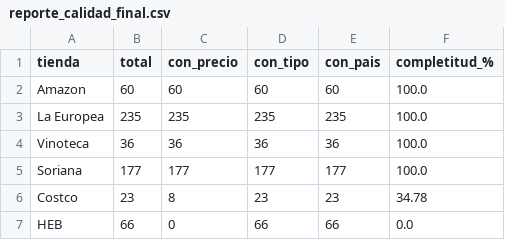
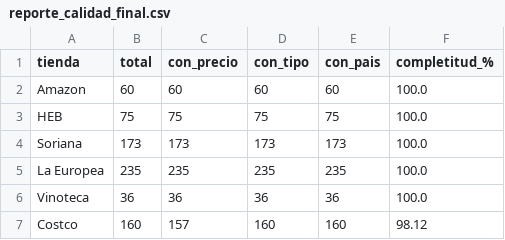
Before and after one commit to Prog-Josafat/wine-dashboard-deploy, a CSV file: data/consolidated/20251031/reporte_calidad_final.csv, drawn as a sheet.

```diff
--- a/data/consolidated/20251031/reporte_calidad_final.csv
+++ b/data/consolidated/20251031/reporte_calidad_final.csv
@@ -2,6 +2,6 @@
 Amazon,60,60,60,60,100.0
+HEB,75,75,75,75,100.0
+Soriana,173,173,173,173,100.0
 La Europea,235,235,235,235,100.0
 Vinoteca,36,36,36,36,100.0
-Soriana,177,177,177,177,100.0
-Costco,23,8,23,23,34.78
-HEB,66,0,66,66,0.0
+Costco,160,157,160,160,98.12
```
Also changed, not shown: 2 other files.
